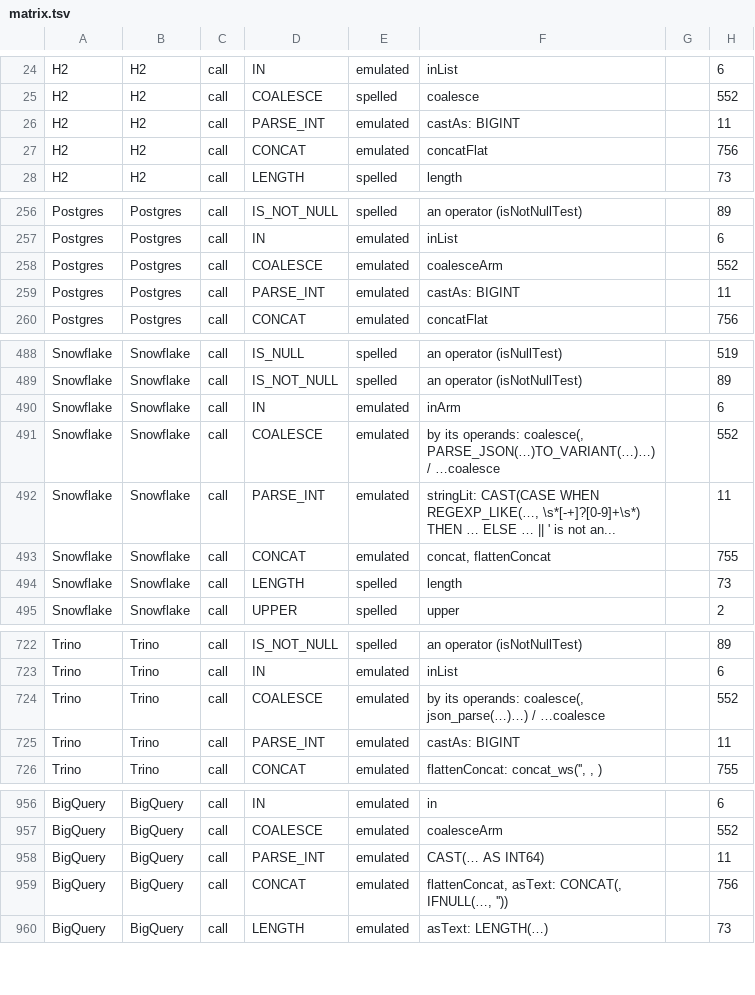
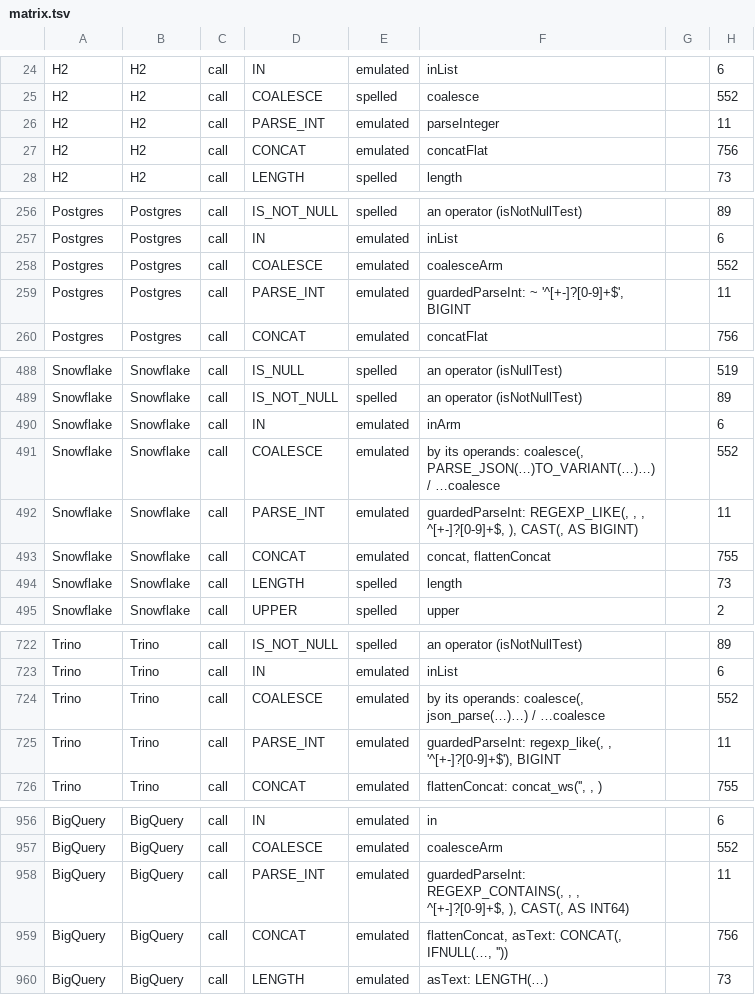
Before and after one commit to neema2/legend-lite, a TSV file: docs/dialect-capability/matrix.tsv, drawn as a sheet; only a part is shown, gaps mark what is left out; the diff covers the shown part only.

```diff
--- a/docs/dialect-capability/matrix.tsv
+++ b/docs/dialect-capability/matrix.tsv
@@ -25,3 +25,3 @@ H2	H2	call	IN	emulated	inList		6
 H2	H2	call	COALESCE	spelled	coalesce		552
-H2	H2	call	PARSE_INT	emulated	castAs: BIGINT		11
+H2	H2	call	PARSE_INT	emulated	parseInteger		11
 H2	H2	call	CONCAT	emulated	concatFlat		756
@@ -258,3 +258,3 @@ Postgres	Postgres	call	IN	emulated	inList		6
 Postgres	Postgres	call	COALESCE	emulated	coalesceArm		552
-Postgres	Postgres	call	PARSE_INT	emulated	castAs: BIGINT		11
+Postgres	Postgres	call	PARSE_INT	emulated	guardedParseInt:  ~ '^[+-]?[0-9]+$', BIGINT		11
 Postgres	Postgres	call	CONCAT	emulated	concatFlat		756
@@ -491,3 +491,3 @@ Snowflake	Snowflake	call	IN	emulated	inArm		6
 Snowflake	Snowflake	call	COALESCE	emulated	by its operands: coalesce(, PARSE_JSON(…)TO_VARIANT(…)…) / …coalesce		552
-Snowflake	Snowflake	call	PARSE_INT	emulated	stringLit: CAST(CASE WHEN REGEXP_LIKE(…, \s*[-+]?[0-9]+\s*) THEN … ELSE … || ' is not an...		11
+Snowflake	Snowflake	call	PARSE_INT	emulated	guardedParseInt: REGEXP_LIKE(, , , ^[+-]?[0-9]+$, ), CAST(,  AS BIGINT)		11
 Snowflake	Snowflake	call	CONCAT	emulated	concat, flattenConcat		755
@@ -724,3 +724,3 @@ Trino	Trino	call	IN	emulated	inList		6
 Trino	Trino	call	COALESCE	emulated	by its operands: coalesce(, json_parse(…)…) / …coalesce		552
-Trino	Trino	call	PARSE_INT	emulated	castAs: BIGINT		11
+Trino	Trino	call	PARSE_INT	emulated	guardedParseInt: regexp_like(, , '^[+-]?[0-9]+$'), BIGINT		11
 Trino	Trino	call	CONCAT	emulated	flattenConcat: concat_ws('', , )		755
@@ -957,3 +957,3 @@ BigQuery	BigQuery	call	IN	emulated	in		6
 BigQuery	BigQuery	call	COALESCE	emulated	coalesceArm		552
-BigQuery	BigQuery	call	PARSE_INT	emulated	CAST(… AS INT64)		11
+BigQuery	BigQuery	call	PARSE_INT	emulated	guardedParseInt: REGEXP_CONTAINS(, , , ^[+-]?[0-9]+$, ), CAST(,  AS INT64)		11
 BigQuery	BigQuery	call	CONCAT	emulated	flattenConcat, asText: CONCAT(, IFNULL(…, ''))		756
```
Also changed, not shown: 4 edited cells elsewhere in this file, 1 other file.
